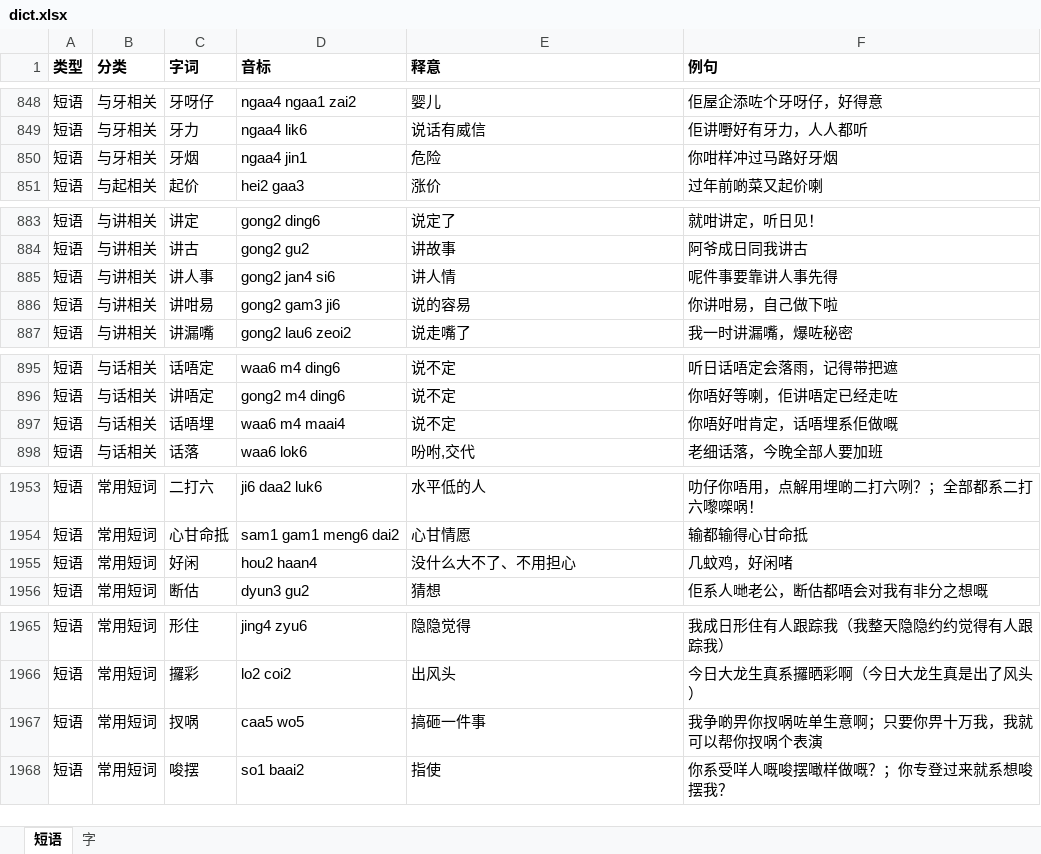
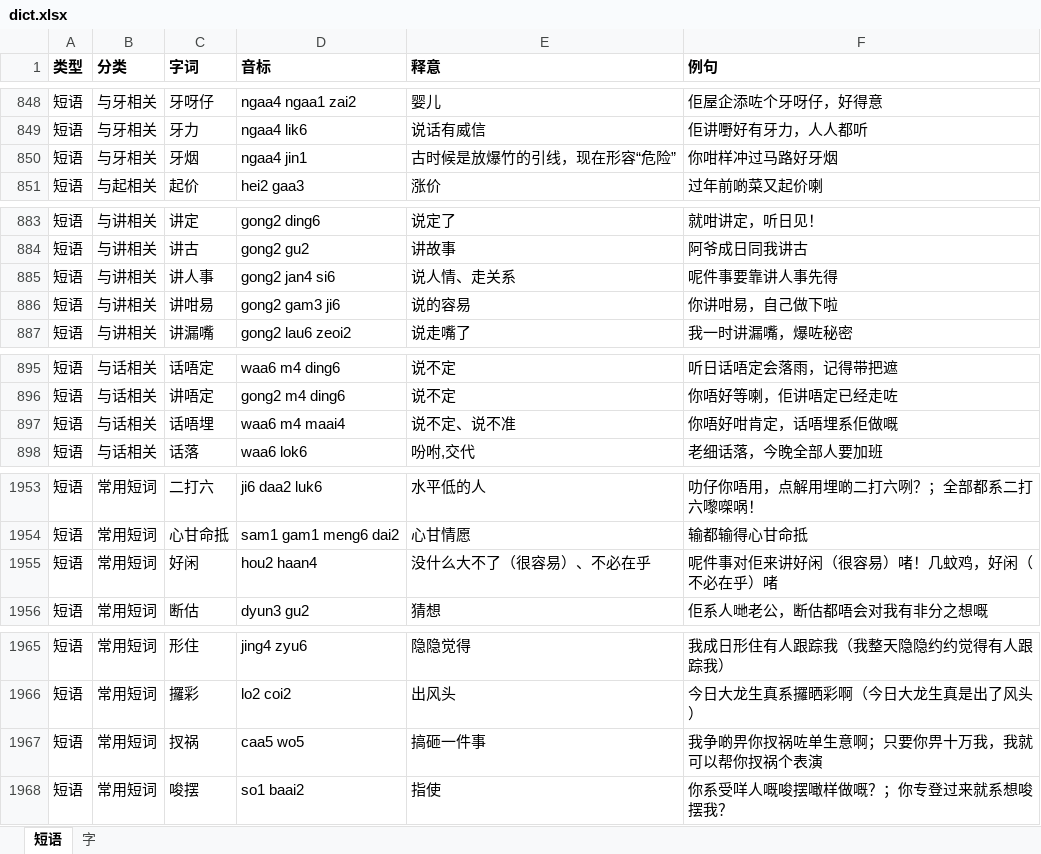
Before and after one commit to viewnn/wordcards, an Excel workbook: dict.xlsx, sheet 短语, drawn as a sheet; only a part is shown, gaps mark what is left out; values as stored, in another font and other column widths than the file's, no borders; the diff covers the shown part only; the diff names each change by its address in the sheet, - before the commit and + after, or states it on an @@ line.

```diff
--- a/dict.xlsx (sheet 短语)
+++ b/dict.xlsx (sheet 短语)
-E850 (释意): 危险
+E850 (释意): 古时候是放爆竹的引线，现在形容“危险”
-E885 (释意): 讲人情
+E885 (释意): 说人情、走关系
-E897 (释意): 说不定
+E897 (释意): 说不定、说不准
-E1955 (释意): 没什么大不了、不用担心
+E1955 (释意): 没什么大不了（很容易）、不必在乎
-F1955 (例句): 几蚊鸡，好闲啫
+F1955 (例句): 呢件事对佢来讲好闲（很容易）啫！几蚊鸡，好闲（不必在乎）啫
-C1967 (字词): 扠㖞
+C1967 (字词): 扠祸
-F1967 (例句): 我争啲畀你扠㖞咗单生意啊；只要你畀十万我，我就可以帮你扠㖞个表演
+F1967 (例句): 我争啲畀你扠祸咗单生意啊；只要你畀十万我，我就可以帮你扠祸个表演
```
Also changed, not shown: 39 edited cells elsewhere in this sheet, 1 other file.
